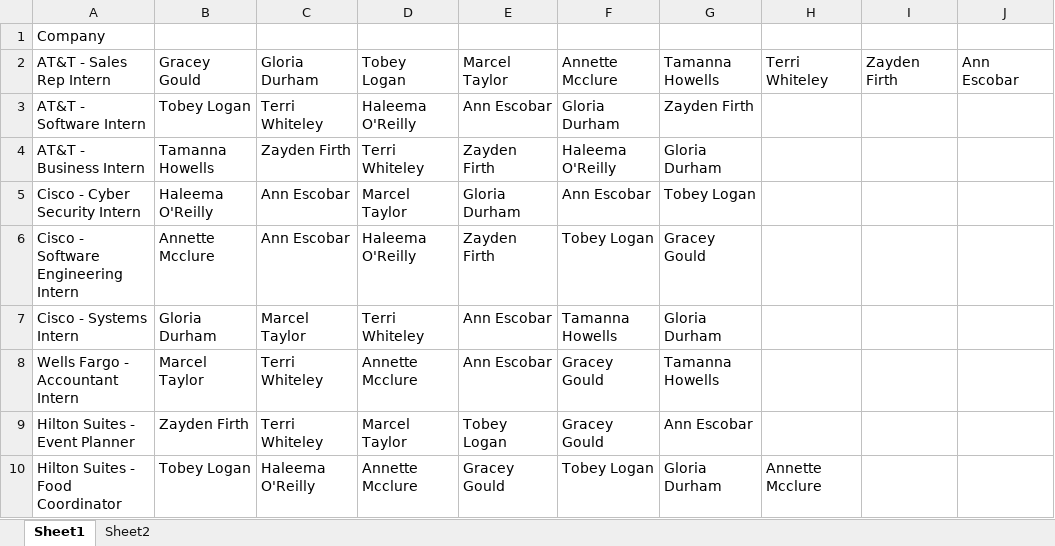
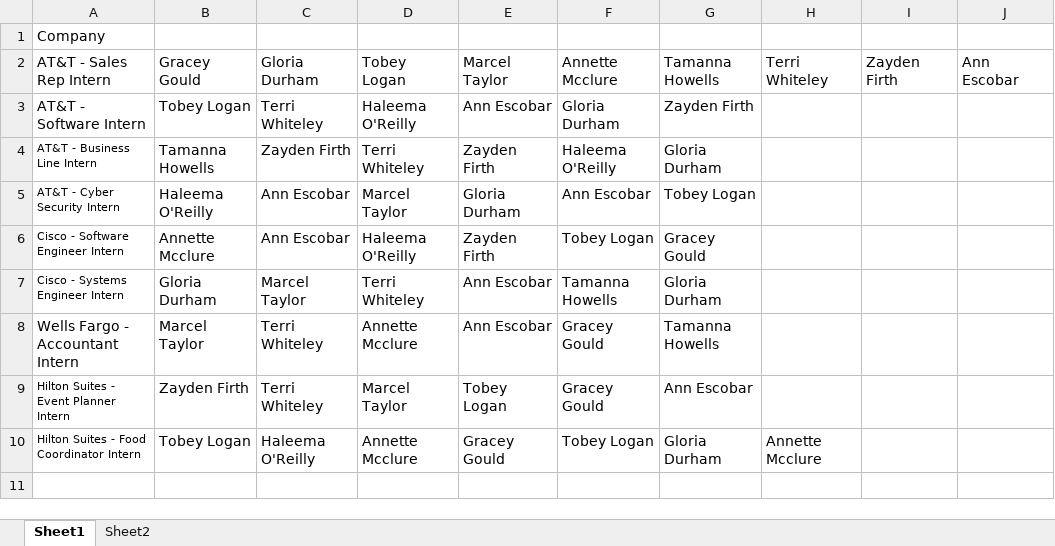
Before and after one commit to Dallas19/team-3, an Excel workbook: student_to_job.xlsx, sheet Sheet1, drawn as a sheet; values as stored, in another font and other column widths than the file's, no borders; the diff names each change by its address in the sheet, - before the commit and + after, or states it on an @@ line.

Commit message:
fix data set errors

```diff
--- a/student_to_job.xlsx (sheet Sheet1)
+++ b/student_to_job.xlsx (sheet Sheet1)
-A4: AT&T - Business Intern
+A4: AT&T - Business Line Intern
@@ A4:A7 text size: smaller @@
-A5: Cisco - Cyber Security Intern
+A5: AT&T - Cyber Security Intern
-A6: Cisco - Software Engineering Intern
+A6: Cisco - Software Engineer Intern
-A7: Cisco - Systems Intern
+A7: Cisco - Systems Engineer Intern
-A9: Hilton Suites - Event Planner
+A9: Hilton Suites - Event Planner Intern
@@ A9:A10 text size: smaller @@
-A10: Hilton Suites - Food Coordinator
+A10: Hilton Suites - Food Coordinator Intern
```
Also changed, not shown: StudentResults.xlsx.
